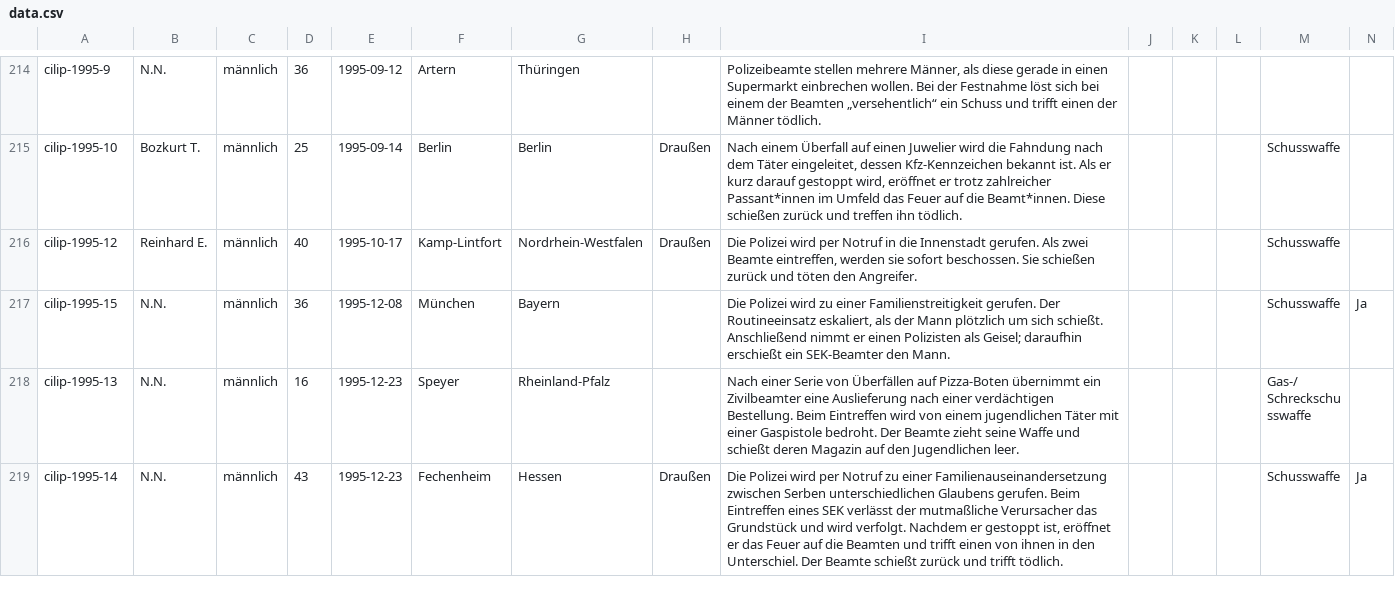
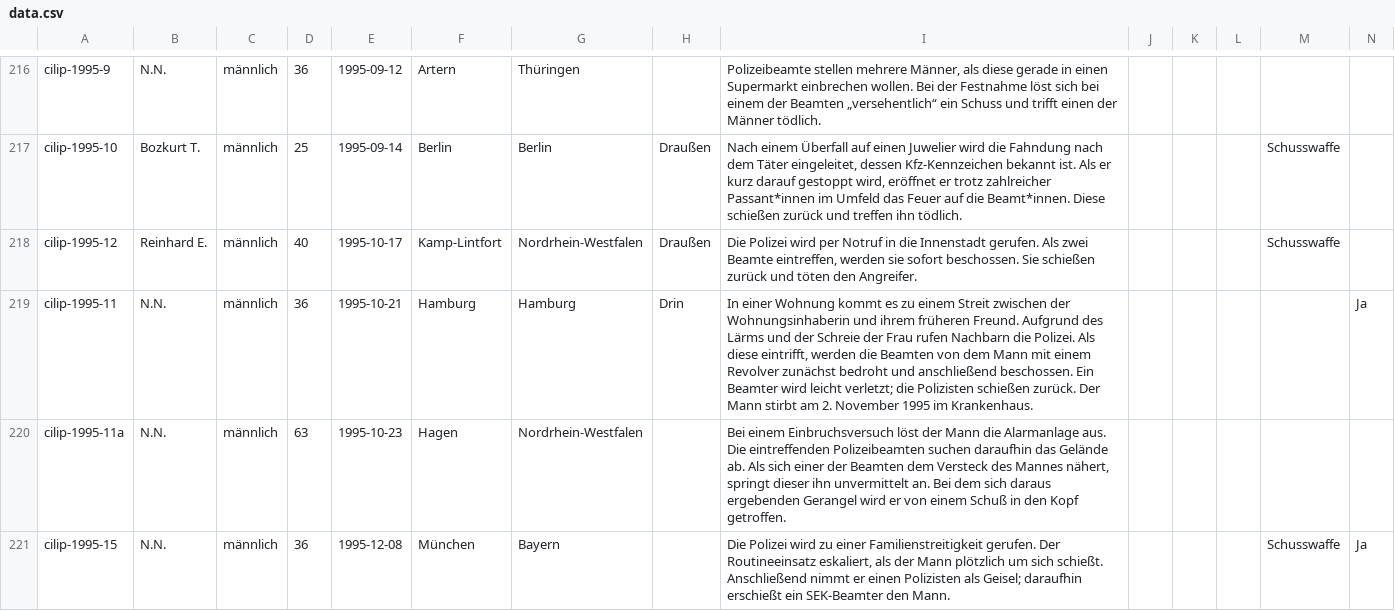
Before and after one commit to cilip-de/polizeischuesse.cilip.de, a CSV file: public/data.csv, drawn as a sheet; only a part is shown, gaps mark what is left out; the shorter side is filled out with more unchanged rows; rows hold the shown columns only; the diff covers the shown part only; the diff names each change by its address in the sheet, - before the commit and + after, or states it on an @@ line.

Commit message:
Flat: latest data (2024-12-11T18:41:13.376Z) {   "date": "2024-12-11T18:41:13.376Z",   "files": [     {       "name": "public/data.csv",       "deltaBytes": 2508     }   ] }

```diff
--- a/public/data.csv
+++ b/public/data.csv
+row 219: cilip-1995-11 | N.N. | männlich | 36 | 1995-10-21 | Hamburg | Hamburg | Drin | In einer Wohnung kommt es zu einem Streit zwischen der Wohnungsinhaberin und ihrem früheren Freund. Aufgrund des Lärms und der Schreie der Frau rufen Nachbarn die Polizei. Als diese eintrifft, werden die Beamten von dem Mann mit einem Revolver zunächst bedroht und anschließend beschossen. Ein Beamter wird leicht verletzt; die Polizisten schießen zurück. Der Mann stirbt am 2. November 1995 im Krankenhaus. |  |  |  |  | Ja
+row 220: cilip-1995-11a | N.N. | männlich | 63 | 1995-10-23 | Hagen | Nordrhein-Westfalen |  | Bei einem Einbruchsversuch löst der Mann die Alarmanlage aus. Die eintreffenden Polizeibeamten suchen daraufhin das Gelände ab. Als sich einer der Beamten dem Versteck des Mannes nähert, springt dieser ihn unvermittelt an. Bei dem sich daraus ergebenden Gerangel wird er von einem Schuß in den Kopf getroffen.
```
Also changed, not shown: 3 added rows and 1 edited cell elsewhere in this file.
